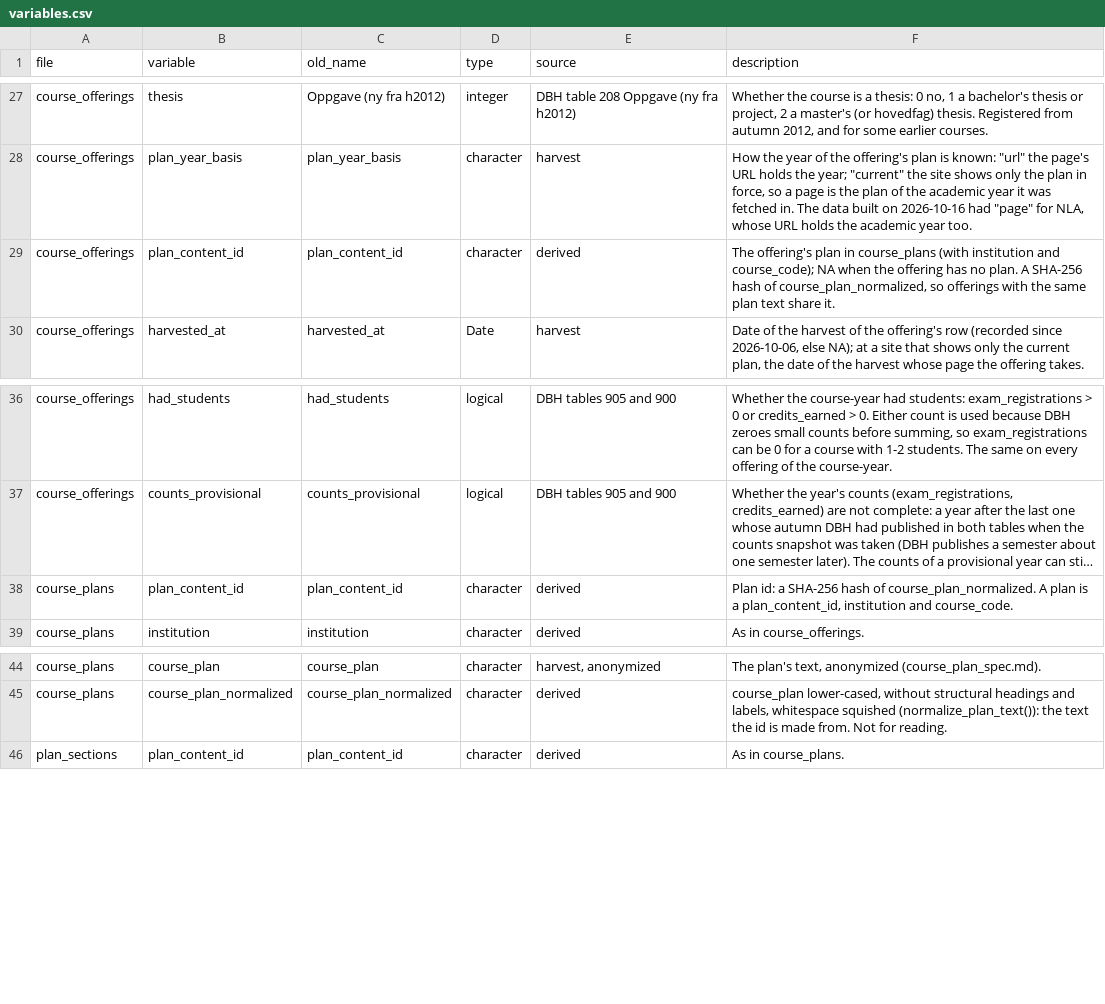
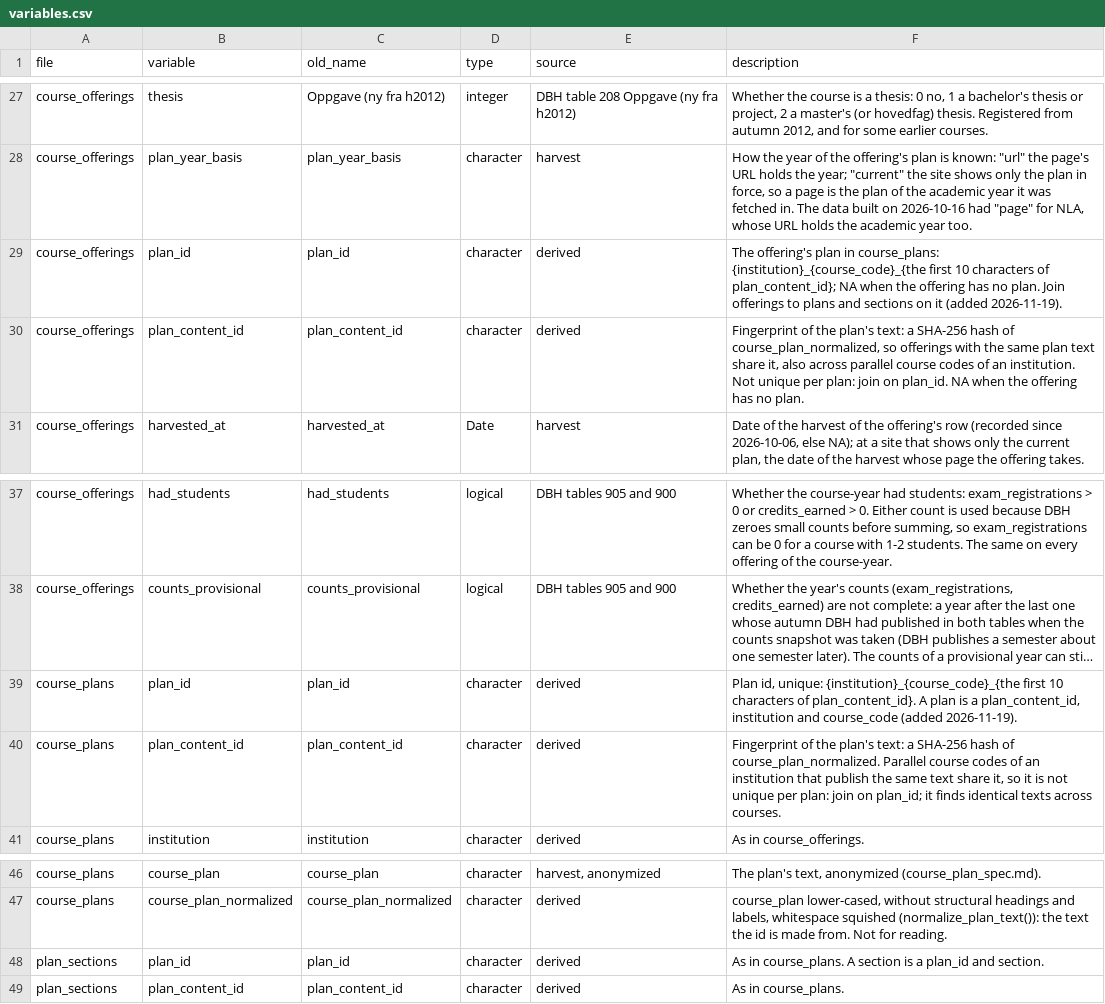
Before and after one commit to roarstovner/TEPS_course_content_harvest, a CSV file: data/variables.csv, drawn as a sheet; only a part is shown, gaps mark what is left out; long unchanged cells end in …; addresses are those after the commit; the diff names each change by its address in the sheet, - before the commit and + after, or states it on an @@ line.

```diff
--- a/data/variables.csv
+++ b/data/variables.csv
+row 29: course_offerings | plan_id | plan_id | character | derived | The offering's plan in course_plans: {institution}_{course_code}_{the first 10 characters of plan_content_id}; NA when the offering has no plan. Join offerings to plans and sections on it (added 2026-11-19).
-F30 (description): The offering's plan in course_plans (with institution and course_code); NA when the offering has no plan. A SHA-256 hash of course_plan_normalized, so offerings with the same plan text share it.
+F30 (description): Fingerprint of the plan's text: a SHA-256 hash of course_plan_normalized, so offerings with the same plan text share it, also across parallel course codes of an institution. Not unique per plan: join on plan_id. NA when the offering has no plan.
+row 39: course_plans | plan_id | plan_id | character | derived | Plan id, unique: {institution}_{course_code}_{the first 10 characters of plan_content_id}. A plan is a plan_content_id, institution and course_code (added 2026-11-19).
-F40 (description): Plan id: a SHA-256 hash of course_plan_normalized. A plan is a plan_content_id, institution and course_code.
+F40 (description): Fingerprint of the plan's text: a SHA-256 hash of course_plan_normalized. Parallel course codes of an institution that publish the same text share it, so it is not unique per plan: join on plan_id; it finds identical texts across courses.
+row 48: plan_sections | plan_id | plan_id | character | derived | As in course_plans. A section is a plan_id and section.
```
Also changed, not shown: 18 other files.
